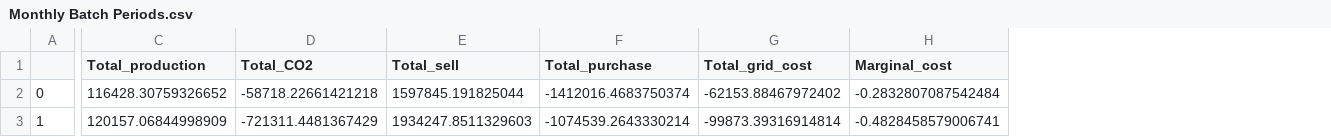
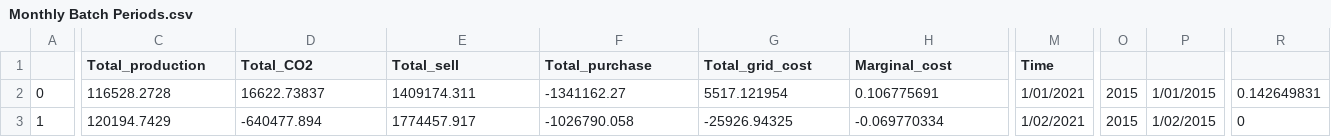
Before and after one commit to Kevan2077/Grid-connected-hydrogen-production, a CSV file: Resultset/Queensland/Batch periods/Monthly Batch Periods.csv, drawn as a sheet; only a part is shown, gaps mark what is left out; the diff covers the shown part only; the diff names each change by its address in the sheet, - before the commit and + after, or states it on an @@ line.

```diff
--- a/Resultset/Queensland/Batch periods/Monthly Batch Periods.csv
+++ b/Resultset/Queensland/Batch periods/Monthly Batch Periods.csv
+column M (Time), rows 2-3: 1/01/2021 | 1/02/2021
+column O, rows 2-3: 2015 | 2015
+column P, rows 2-3: 1/01/2015 | 1/02/2015
+column R, rows 2-3: 0.142649831 | 0
-C2 (Total_production): 116428.30759326652
+C2 (Total_production): 116528.2728
-D2 (Total_CO2): -58718.22661421218
+D2 (Total_CO2): 16622.73837
-E2 (Total_sell): 1597845.191825044
+E2 (Total_sell): 1409174.311
-F2 (Total_purchase): -1412016.4683750374
+F2 (Total_purchase): -1341162.27
-G2 (Total_grid_cost): -62153.88467972402
+G2 (Total_grid_cost): 5517.121954
-H2 (Marginal_cost): -0.2832807087542484
+H2 (Marginal_cost): 0.106775691
-C3 (Total_production): 120157.06844998909
+C3 (Total_production): 120194.7429
-D3 (Total_CO2): -721311.4481367429
+D3 (Total_CO2): -640477.894
-E3 (Total_sell): 1934247.8511329603
+E3 (Total_sell): 1774457.917
-F3 (Total_purchase): -1074539.2643330214
+F3 (Total_purchase): -1026790.058
-G3 (Total_grid_cost): -99873.39316914814
+G3 (Total_grid_cost): -25926.94325
-H3 (Marginal_cost): -0.4828458579006741
+H3 (Marginal_cost): -0.069770334
```
Also changed, not shown: 2 added columns and 108 edited cells elsewhere in this file, Resultset/New South Wales/Batch periods/Batch Periods percentage.csv, Resultset/Queensland/Batch periods/Batch Periods percentage.csv, 19 other files.
